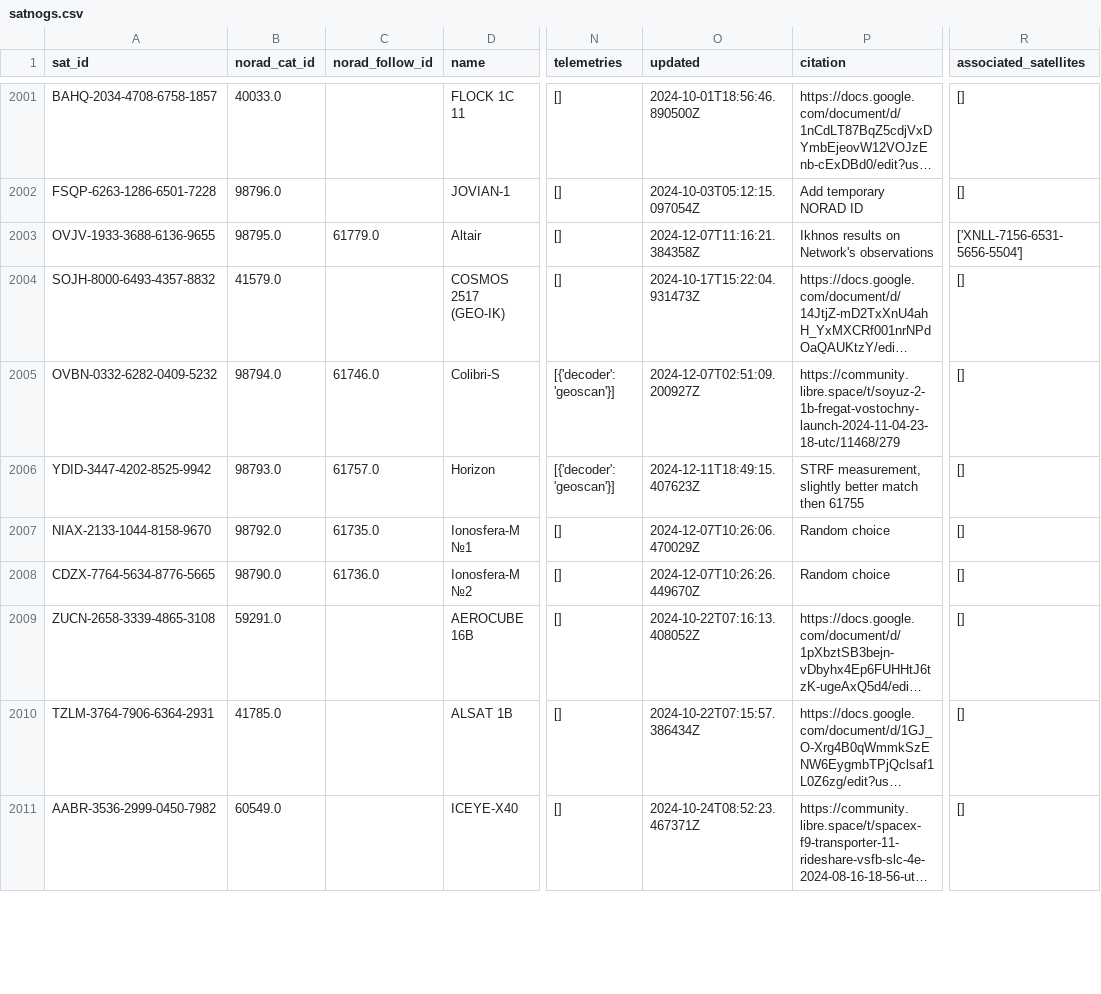
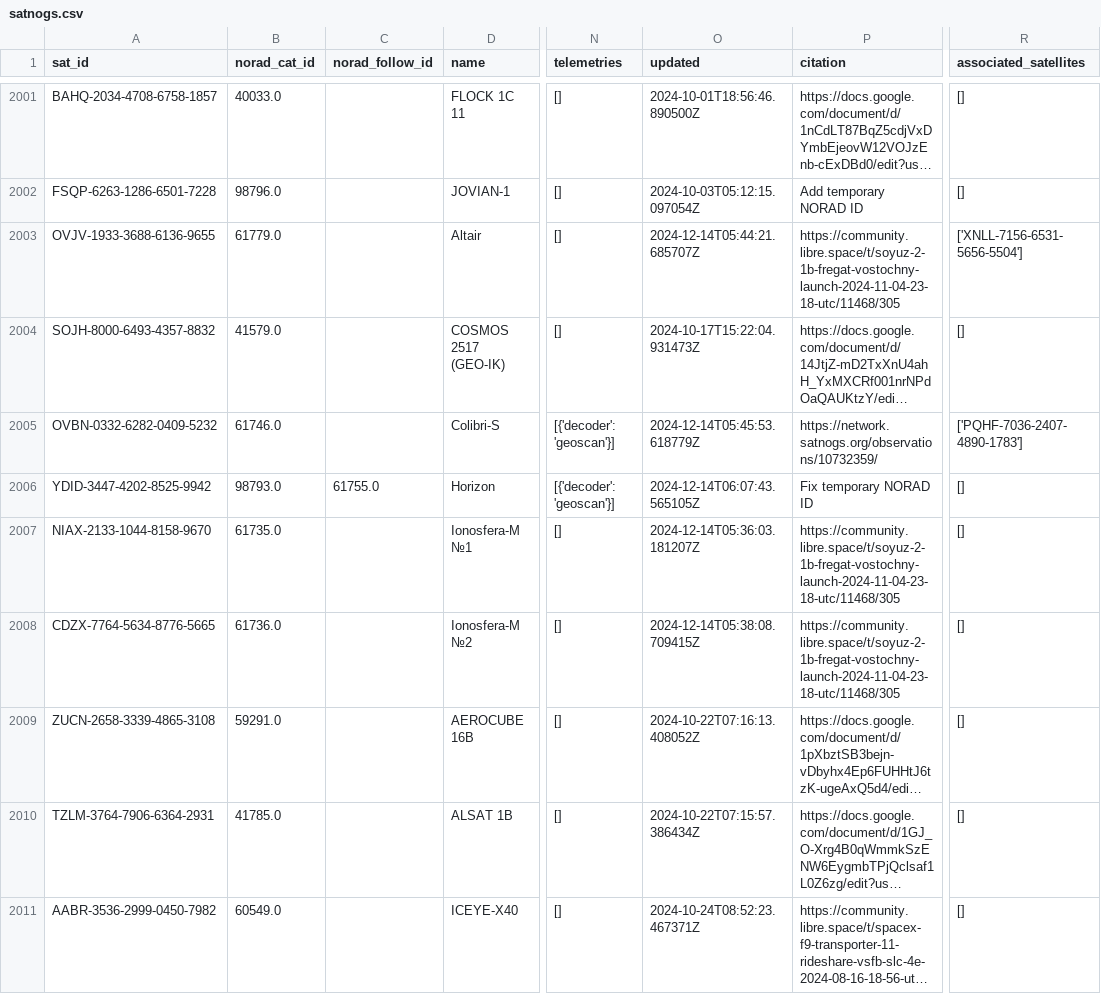
Before and after one commit to palewire/amateur-satellite-database, a CSV file: data/satnogs.csv, drawn as a sheet; only a part is shown, gaps mark what is left out; long unchanged cells end in …; the diff covers the shown part only; the diff names each change by its address in the sheet, - before the commit and + after, or states it on an @@ line.

```diff
--- a/data/satnogs.csv
+++ b/data/satnogs.csv
-B2003 (norad_cat_id): 98795.0
+B2003 (norad_cat_id): 61779.0
-C2003 (norad_follow_id): 61779.0
+C2003 (norad_follow_id): (empty)
-O2003 (updated): 2024-12-07T11:16:21.384358Z
+O2003 (updated): 2024-12-14T05:44:21.685707Z
-P2003 (citation): Ikhnos results on Network's observations
+P2003 (citation): https://community.libre.space/t/soyuz-2-1b-fregat-vostochny-launch-2024-11-04-23-18-utc/11468/305
-B2005 (norad_cat_id): 98794.0
+B2005 (norad_cat_id): 61746.0
-C2005 (norad_follow_id): 61746.0
+C2005 (norad_follow_id): (empty)
-O2005 (updated): 2024-12-07T02:51:09.200927Z
+O2005 (updated): 2024-12-14T05:45:53.618779Z
-P2005 (citation): https://community.libre.space/t/soyuz-2-1b-fregat-vostochny-launch-2024-11-04-23-18-utc/11468/279
+P2005 (citation): https://network.satnogs.org/observations/10732359/
-R2005 (associated_satellites): []
+R2005 (associated_satellites): ['PQHF-7036-2407-4890-1783']
-C2006 (norad_follow_id): 61757.0
+C2006 (norad_follow_id): 61755.0
-O2006 (updated): 2024-12-11T18:49:15.407623Z
+O2006 (updated): 2024-12-14T06:07:43.565105Z
-P2006 (citation): STRF measurement, slightly better match then 61755
+P2006 (citation): Fix temporary NORAD ID
-B2007 (norad_cat_id): 98792.0
+B2007 (norad_cat_id): 61735.0
-C2007 (norad_follow_id): 61735.0
+C2007 (norad_follow_id): (empty)
-O2007 (updated): 2024-12-07T10:26:06.470029Z
+O2007 (updated): 2024-12-14T05:36:03.181207Z
-P2007:P2008 (citation): Random choice
+P2007:P2008 (citation): https://community.libre.space/t/soyuz-2-1b-fregat-vostochny-launch-2024-11-04-23-18-utc/11468/305
-B2008 (norad_cat_id): 98790.0
+B2008 (norad_cat_id): 61736.0
-C2008 (norad_follow_id): 61736.0
+C2008 (norad_follow_id): (empty)
-O2008 (updated): 2024-12-07T10:26:26.449670Z
+O2008 (updated): 2024-12-14T05:38:08.709415Z
```
Also changed, not shown: 152 edited cells elsewhere in this file, data/amsat-active-frequencies.csv, data/amsat-all-frequencies.csv, 3 other files.
